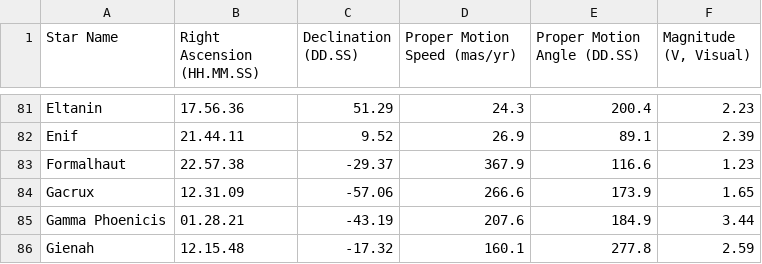
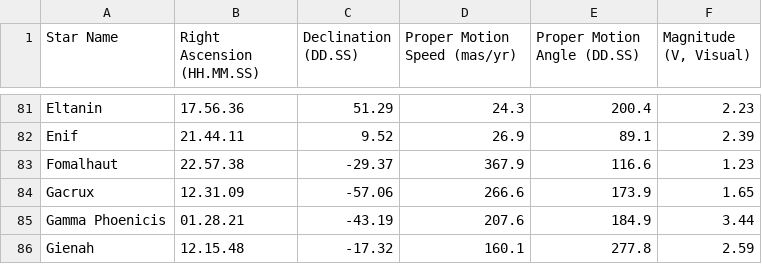
Before and after one commit to cyschneck/Star-Chart-Spherical-Projection, a CSV file: star_chart_spherical_projection/data/star_data.csv, drawn as a sheet; only a part is shown, gaps mark what is left out.

```diff
--- a/star_chart_spherical_projection/data/star_data.csv
+++ b/star_chart_spherical_projection/data/star_data.csv
@@ -82,3 +82,3 @@ Eltanin,17.56.36,51.29,24.3,200.4,2.23
 Enif,21.44.11,9.52,26.9,89.1,2.39
-Formalhaut,22.57.38,-29.37,367.9,116.6,1.23
+Fomalhaut,22.57.38,-29.37,367.9,116.6,1.23
 Gacrux,12.31.09,-57.06,266.6,173.9,1.65
```
Also changed, not shown: 2 other files.
